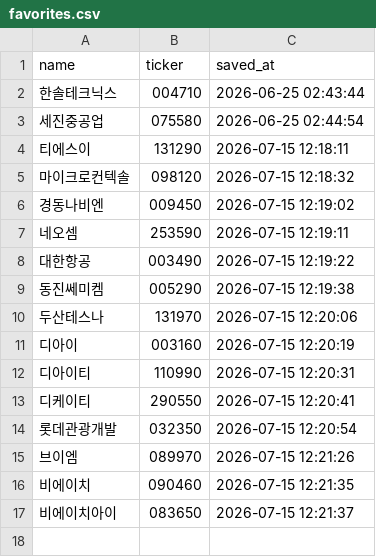
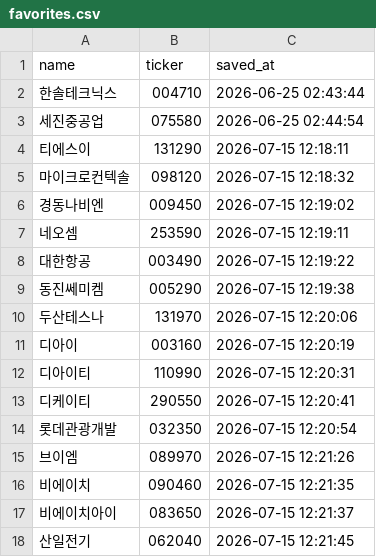
Before and after one commit to firestory119-hub/POR-Hunting, a CSV file: data/favorites.csv, drawn as a sheet.

Commit message:
Update favorites

```diff
--- a/data/favorites.csv
+++ b/data/favorites.csv
@@ -17 +17,2 @@
 비에이치아이,083650,2026-07-15 12:21:37
+산일전기,062040,2026-07-15 12:21:45
```
